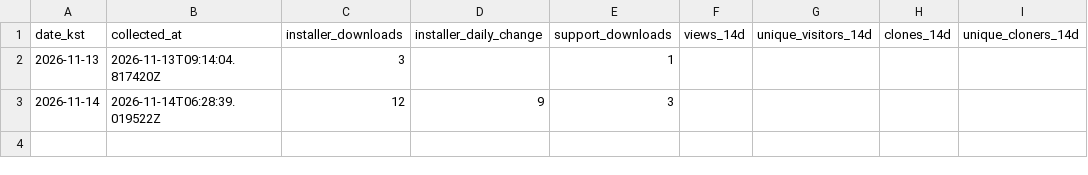
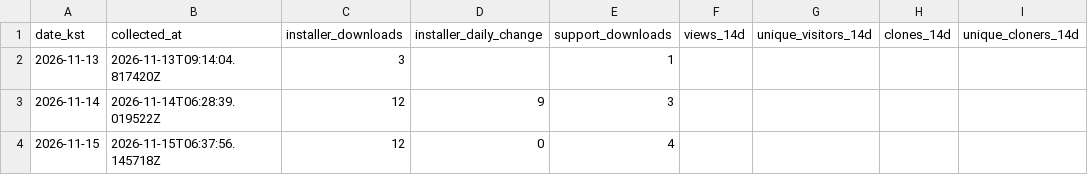
Before and after one commit to InFinity-dev/BillCalculator, a CSV file: daily-summary.csv, drawn as a sheet; the diff names each change by its address in the sheet, - before the commit and + after, or states it on an @@ line.

```diff
--- a/daily-summary.csv
+++ b/daily-summary.csv
+row 4: 2026-11-15 | 2026-11-15T06:37:56.145718Z | 12 | 0 | 4
```
Also changed, not shown: downloads.csv, 4 other files.
